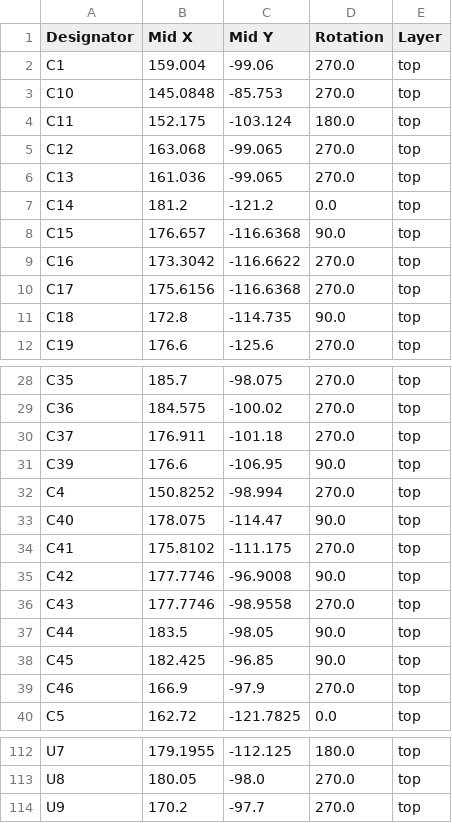
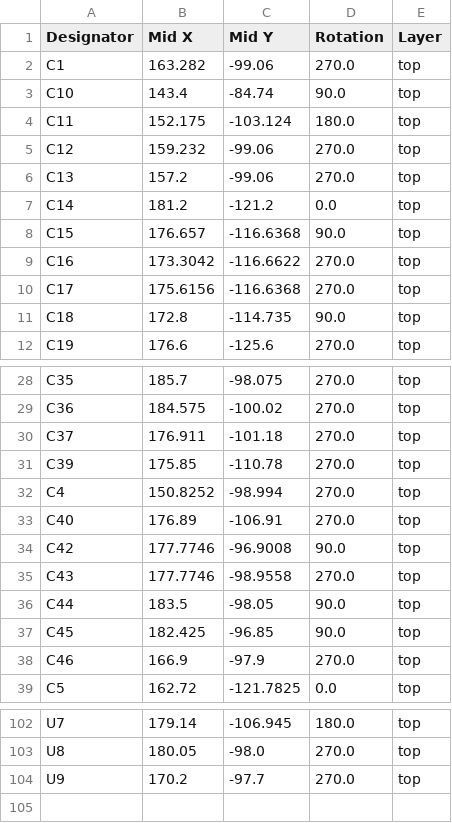
Before and after one commit to LEAT-EDGE/ambient-pcb-audiopower, a CSV file: production/positions.csv, drawn as a sheet; only a part is shown, gaps mark what is left out; removed rows and columns are numbered as before the commit, all else as after; the diff covers the shown part only; the diff names each change by its address in the sheet, - before the commit and + after, or states it on an @@ line.

```diff
--- a/production/positions.csv
+++ b/production/positions.csv
-B2 (Mid X): 159.004
+B2 (Mid X): 163.282
-B3 (Mid X): 145.0848
+B3 (Mid X): 143.4
-C3 (Mid Y): -85.753
+C3 (Mid Y): -84.74
-D3 (Rotation): 270.0
+D3 (Rotation): 90.0
-B5 (Mid X): 163.068
+B5 (Mid X): 159.232
-C5:C6 (Mid Y): -99.065
+C5:C6 (Mid Y): -99.06
-B6 (Mid X): 161.036
+B6 (Mid X): 157.2
-B31 (Mid X): 176.6
+B31 (Mid X): 175.85
-C31 (Mid Y): -106.95
+C31 (Mid Y): -110.78
-D31 (Rotation): 90.0
+D31 (Rotation): 270.0
-B33 (Mid X): 178.075
+B33 (Mid X): 176.89
-C33 (Mid Y): -114.47
+C33 (Mid Y): -106.91
-D33 (Rotation): 90.0
+D33 (Rotation): 270.0
-row 34: C41 | 175.8102 | -111.175 | 270.0 | top
-B102 (Mid X): 179.1955
+B102 (Mid X): 179.14
-C102 (Mid Y): -112.125
+C102 (Mid Y): -106.945
```
Also changed, not shown: 4 added rows, 13 removed rows and 44 edited cells elsewhere in this file, production/bom.csv, production/designators.csv, 10 other files.
